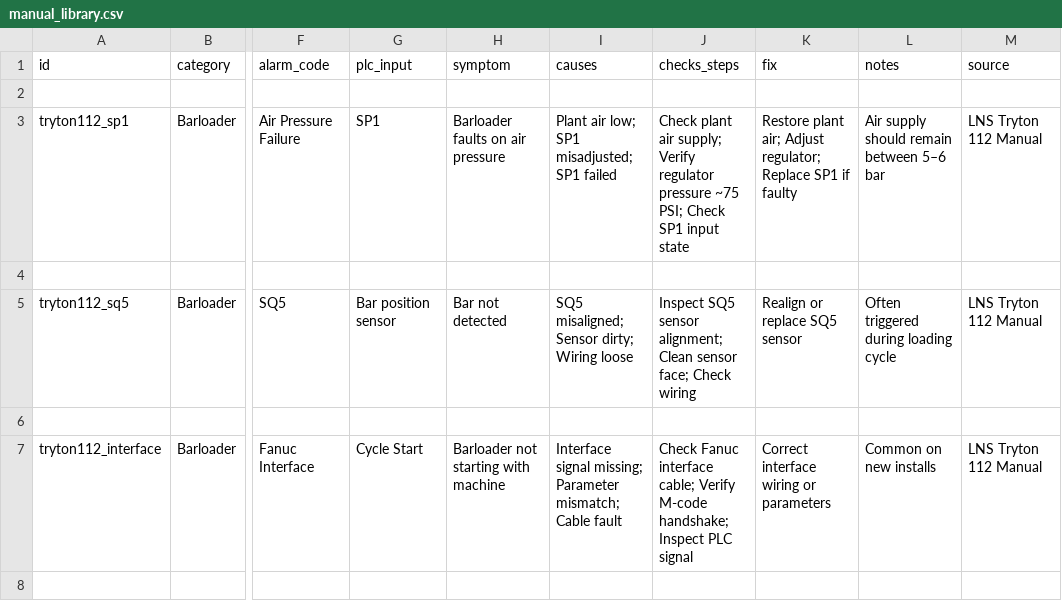
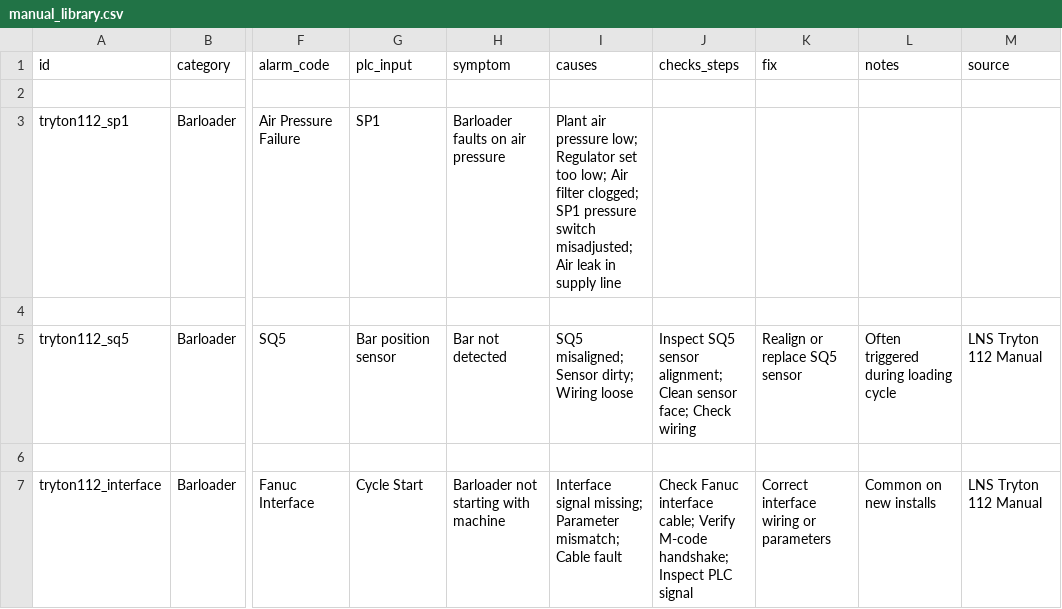
Before and after one commit to RepoRanger24/maintenance-troubleshooter, a CSV file: data/manual_library.csv, drawn as a sheet; only a part is shown, gaps mark what is left out; the diff names each change by its address in the sheet, - before the commit and + after, or states it on an @@ line.

Commit message:
Update manual_library.csv

```diff
--- a/data/manual_library.csv
+++ b/data/manual_library.csv
-I3 (causes): Plant air low; SP1 misadjusted; SP1 failed
+I3 (causes): Plant air pressure low; Regulator set too low; Air filter clogged; SP1 pressure switch misadjusted; Air leak in supply line
-J3 (checks_steps): Check plant air supply; Verify regulator pressure ~75 PSI; Check SP1 input state
+J3 (checks_steps): (empty)
-K3 (fix): Restore plant air; Adjust regulator; Replace SP1 if faulty
+K3 (fix): (empty)
-L3 (notes): Air supply should remain between 5–6 bar
+L3 (notes): (empty)
-M3 (source): LNS Tryton 112 Manual
+M3 (source): (empty)
```
